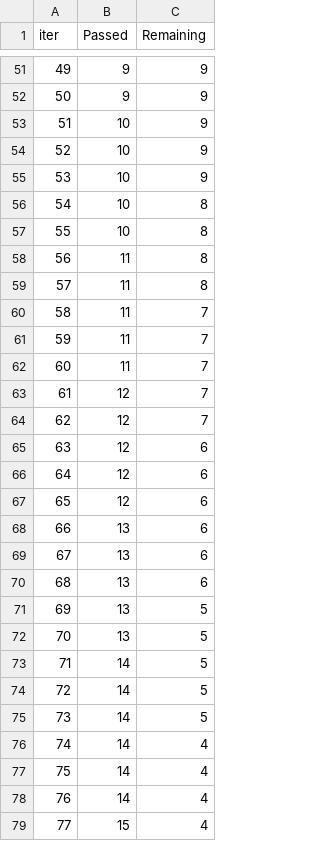
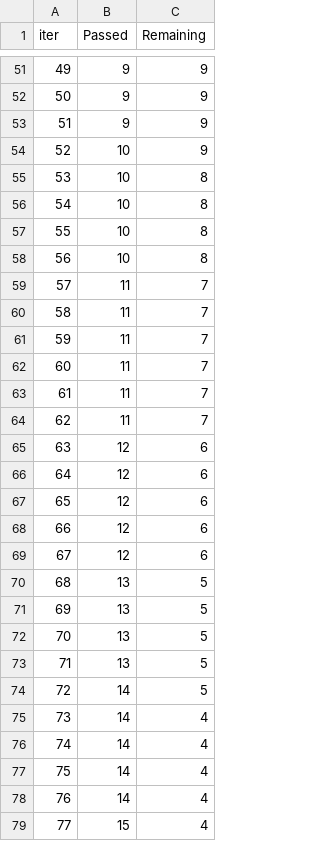
Before and after one commit to Jatin-Kher/ML_Project, a TSV file: catboost_info/time_left.tsv, drawn as a sheet; only a part is shown, gaps mark what is left out; the diff covers the shown part only.

```diff
--- a/catboost_info/time_left.tsv
+++ b/catboost_info/time_left.tsv
@@ -52,9 +52,9 @@ iter	Passed	Remaining
 50	9	9
-51	10	9
+51	9	9
 52	10	9
-53	10	9
+53	10	8
 54	10	8
 55	10	8
-56	11	8
-57	11	8
+56	10	8
+57	11	7
 58	11	7
@@ -62,4 +62,4 @@ iter	Passed	Remaining
 60	11	7
-61	12	7
-62	12	7
+61	11	7
+62	11	7
 63	12	6
@@ -67,10 +67,10 @@ iter	Passed	Remaining
 65	12	6
-66	13	6
-67	13	6
-68	13	6
+66	12	6
+67	12	6
+68	13	5
 69	13	5
 70	13	5
-71	14	5
+71	13	5
 72	14	5
-73	14	5
+73	14	4
 74	14	4
```
Also changed, not shown: 43 edited cells elsewhere in this file, 5 other files.
